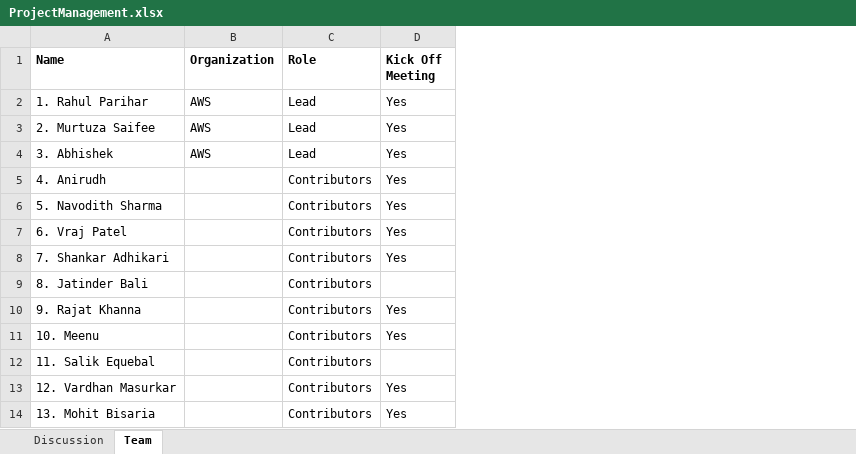
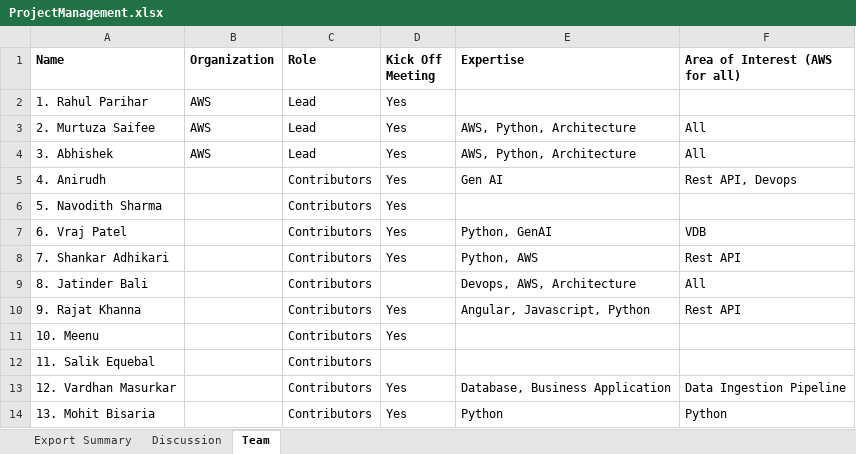
Before and after one commit to Murtuzasaifee/aws-rag-project, an Excel workbook: ProjectManagement.xlsx, sheet Team, drawn as a sheet; values as stored, in another font and other column widths than the file's, no borders; the diff names each change by its address in the sheet, - before the commit and + after, or states it on an @@ line.

```diff
--- a/ProjectManagement.xlsx (sheet Team)
+++ b/ProjectManagement.xlsx (sheet Team)
+sheet tab: Export Summary
+column E (Expertise), rows 3-14: AWS, Python, Architecture | AWS, Python, Architecture | Gen AI |  | Python, GenAI | Python, AWS | Devops, AWS, Architecture | Angular, Javascript, Python |  |  | Database, Business Application | Python
+column F (Area of Interest (AWS for all)), rows 3-14: All | All | Rest API, Devops |  | VDB | Rest API | All | Rest API |  |  | Data Ingestion Pipeline | Python
```
Also changed, not shown: 2 other files.
